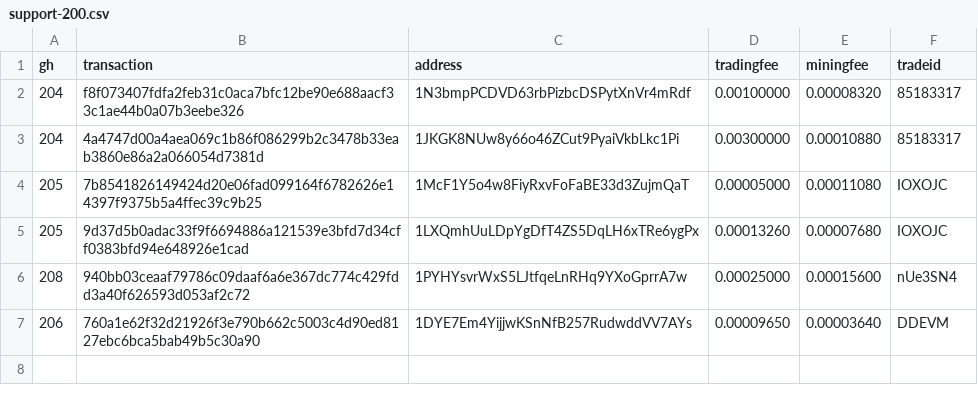
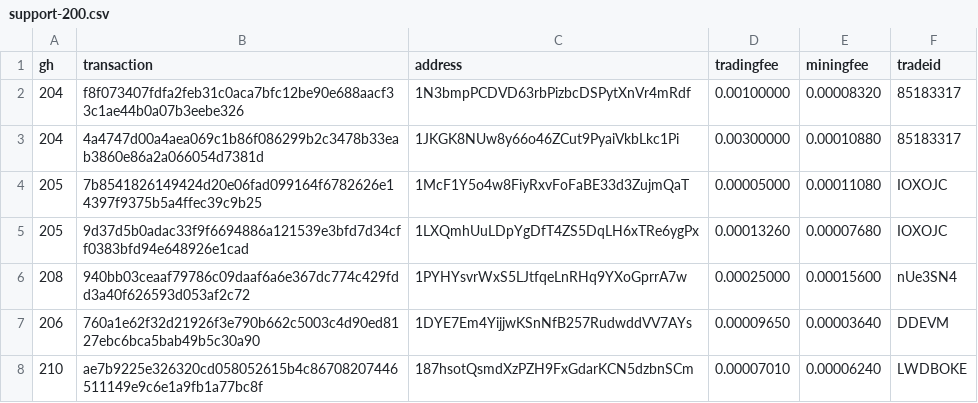
Before and after one commit to bisq-network/support, a CSV file: support-200.csv, drawn as a sheet.

Commit message:
Add txns for fee reimbursement #210

```diff
--- a/support-200.csv
+++ b/support-200.csv
@@ -7 +7,2 @@ gh,transaction,address,tradingfee,miningfee,tradeid
 206,760a1e62f32d21926f3e790b662c5003c4d90ed8127ebc6bca5bab49b5c30a90,1DYE7Em4YijjwKSnNfB257RudwddVV7AYs,0.00009650,0.00003640,DDEVM
+210,ae7b9225e326320cd058052615b4c86708207446511149e9c6e1a9fb1a77bc8f,187hsotQsmdXzPZH9FxGdarKCN5dzbnSCm,0.00007010,0.00006240,LWDBOKE
```
